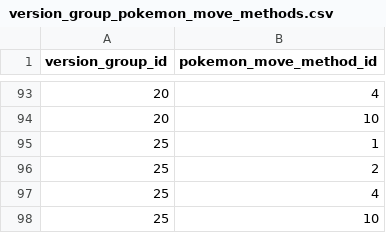
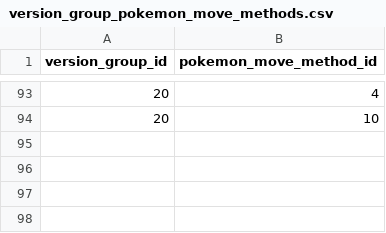
Before and after one commit to brainmagmo/pokeapi, a CSV file: data/v2/csv/version_group_pokemon_move_methods.csv, drawn as a sheet; only a part is shown, gaps mark what is left out.

```diff
--- a/data/v2/csv/version_group_pokemon_move_methods.csv
+++ b/data/v2/csv/version_group_pokemon_move_methods.csv
@@ -94,5 +94 @@ version_group_id,pokemon_move_method_id
 20,10
-25,1
-25,2
-25,4
-25,10
```
Also changed, not shown: data/v2/csv/pokedexes.csv, data/v2/csv/region_names.csv, 15 other files.
